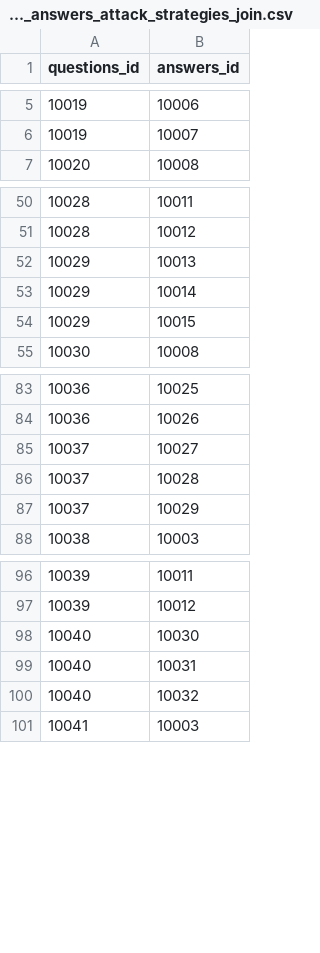
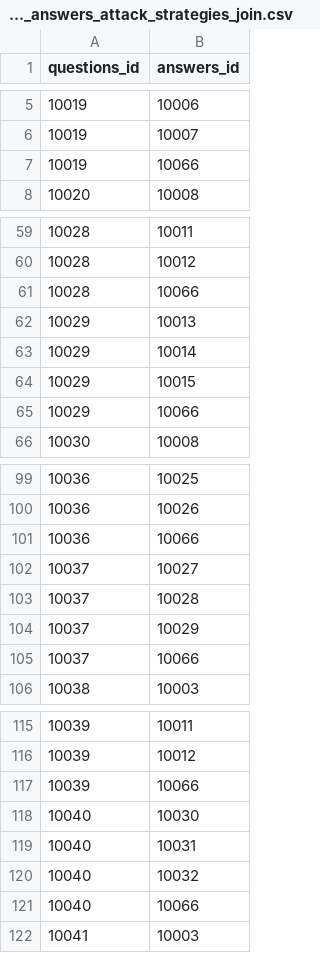
Before and after one commit to rating-eu/rating_v1, a CSV file: src/main/resources/config/liquibase/LPA_questions_answers_attack_strategies_join.csv, drawn as a sheet; only a part is shown, gaps mark what is left out; the diff covers the shown part only.

Commit message:
+LPA (base = 10000) AttackStrategies questions answers join (Liquibase)

```diff
--- a/src/main/resources/config/liquibase/LPA_questions_answers_attack_strategies_join.csv
+++ b/src/main/resources/config/liquibase/LPA_questions_answers_attack_strategies_join.csv
@@ -6,2 +6,3 @@ questions_id;answers_id
 10019;10007
+10019;10066
 10020;10008
@@ -51,2 +60,3 @@ questions_id;answers_id
 10028;10012
+10028;10066
 10029;10013
@@ -54,2 +64,3 @@ questions_id;answers_id
 10029;10015
+10029;10066
 10030;10008
@@ -84,2 +100,3 @@ questions_id;answers_id
 10036;10026
+10036;10066
 10037;10027
@@ -87,2 +104,3 @@ questions_id;answers_id
 10037;10029
+10037;10066
 10038;10003
@@ -97,2 +116,3 @@ questions_id;answers_id
 10039;10012
+10039;10066
 10040;10030
@@ -100,2 +120,3 @@ questions_id;answers_id
 10040;10032
+10040;10066
 10041;10003
```
Also changed, not shown: 50 added rows elsewhere in this file, 3 other files.
